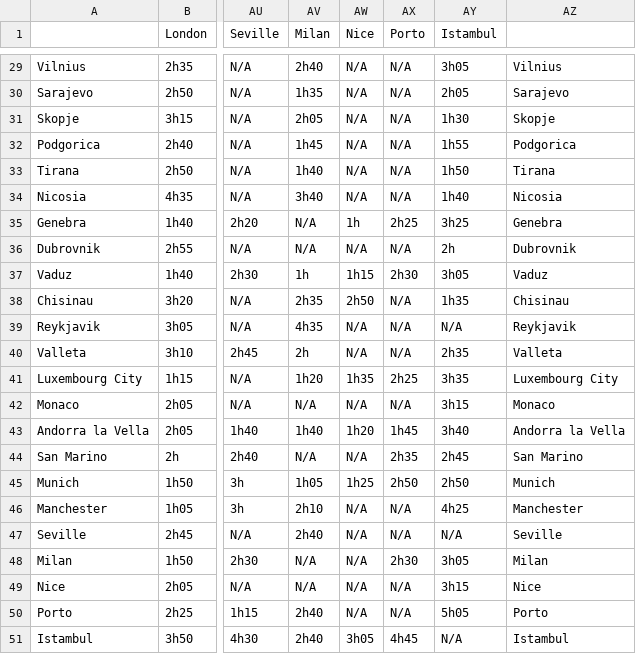
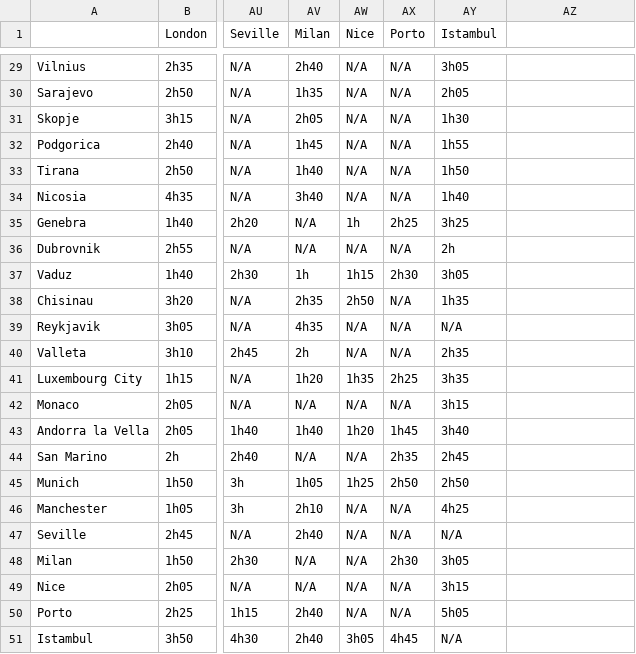
Before and after one commit to Joao-Ex-Machina/IST-CInte, a CSV file: Project_2/datasets/OurDataset/timeplane.csv, drawn as a sheet; only a part is shown, gaps mark what is left out; the diff covers the shown part only; the diff names each change by its address in the sheet, - before the commit and + after, or states it on an @@ line.

```diff
--- a/Project_2/datasets/OurDataset/timeplane.csv
+++ b/Project_2/datasets/OurDataset/timeplane.csv
-AZ29: Vilnius
+AZ29: (empty)
-AZ30: Sarajevo
+AZ30: (empty)
-AZ31: Skopje
+AZ31: (empty)
-AZ32: Podgorica
+AZ32: (empty)
-AZ33: Tirana
+AZ33: (empty)
-AZ34: Nicosia
+AZ34: (empty)
-AZ35: Genebra
+AZ35: (empty)
-AZ36: Dubrovnik
+AZ36: (empty)
-AZ37: Vaduz
+AZ37: (empty)
-AZ38: Chisinau
+AZ38: (empty)
-AZ39: Reykjavik
+AZ39: (empty)
-AZ40: Valleta
+AZ40: (empty)
-AZ41: Luxembourg City
+AZ41: (empty)
-AZ42: Monaco
+AZ42: (empty)
-AZ43: Andorra la Vella
+AZ43: (empty)
-AZ44: San Marino
+AZ44: (empty)
-AZ45: Munich
+AZ45: (empty)
-AZ46: Manchester
+AZ46: (empty)
-AZ47: Seville
+AZ47: (empty)
-AZ48: Milan
+AZ48: (empty)
-AZ49: Nice
+AZ49: (empty)
-AZ50: Porto
+AZ50: (empty)
-AZ51: Istambul
+AZ51: (empty)
```
Also changed, not shown: 27 edited cells elsewhere in this file, 2 other files.
